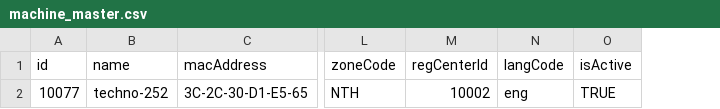
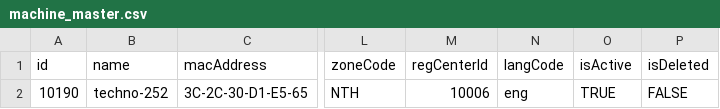
Before and after one commit to unraf-id/artifactory-ref-impl, a CSV file: artifacts/src/master-templates/machine_master.csv, drawn as a sheet; only a part is shown, gaps mark what is left out; the diff covers the shown part only; the diff names each change by its address in the sheet, - before the commit and + after, or states it on an @@ line.

Commit message:
removed unused templates

```diff
--- a/artifacts/src/master-templates/machine_master.csv
+++ b/artifacts/src/master-templates/machine_master.csv
+column P (isDeleted), row 2: FALSE
-A2 (id): 10077
+A2 (id): 10190
-M2 (regCenterId): 10002
+M2 (regCenterId): 10006
```
Also changed, not shown: 2 removed rows elsewhere in this file, artifacts/src/master-templates/device_master.csv, artifacts/src/master-templates/reg_working_nonworking_csv.csv, 47 other files.
